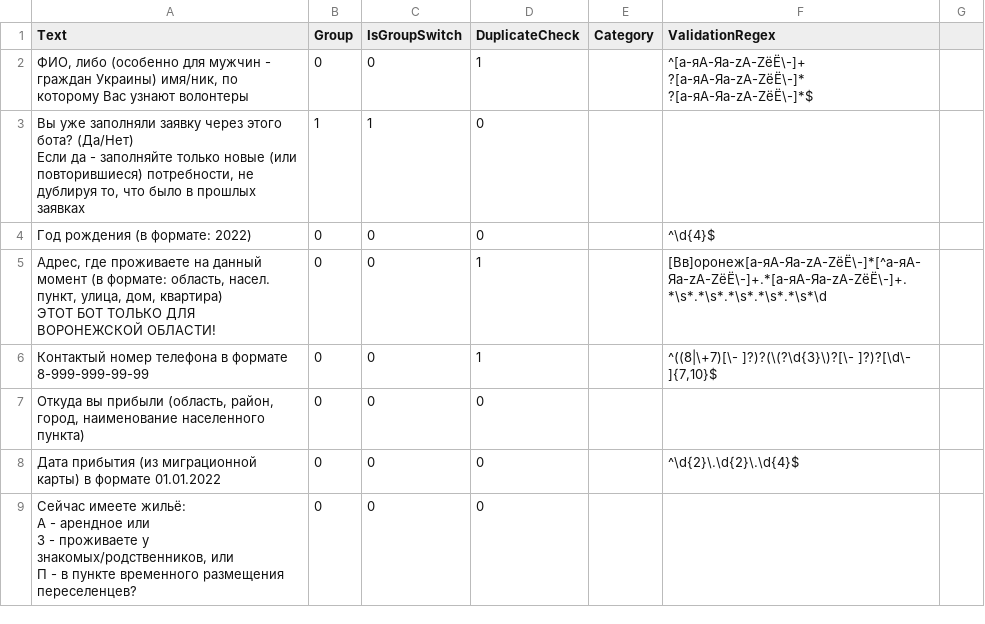
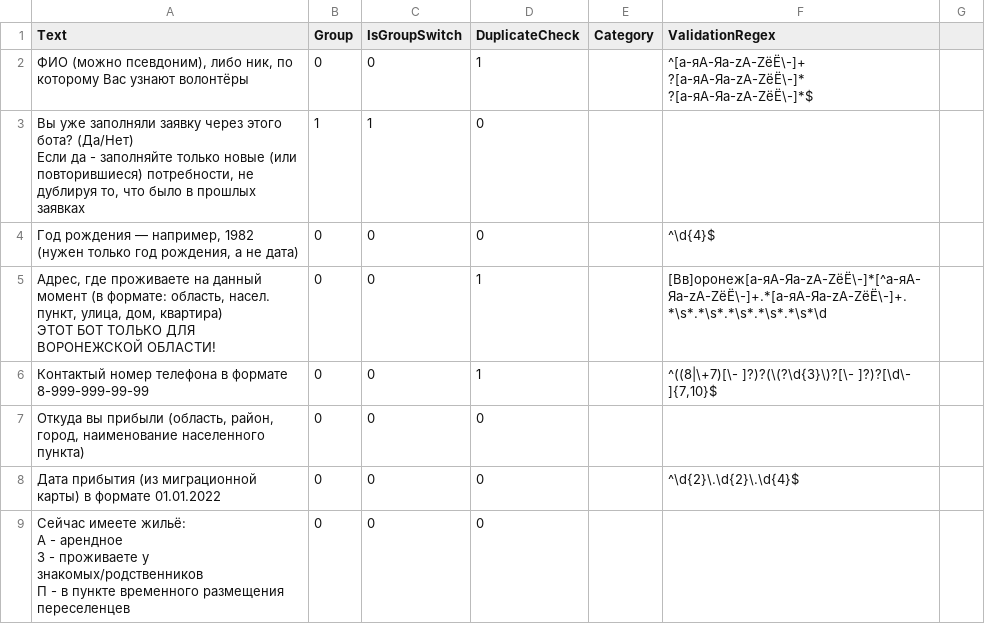
Before and after one commit to kenoma/Refugee.Questionnaire, a CSV file: questions/ref-9036.csv, drawn as a sheet; only a part is shown; the diff covers the shown part only.

Commit message:
Update ref-9036.csv

```diff
--- a/questions/ref-9036.csv
+++ b/questions/ref-9036.csv
@@ -1,6 +1,6 @@
 Text;Group;IsGroupSwitch;DuplicateCheck;Category;ValidationRegex
-ФИО, либо (особенно для мужчин - граждан Украины) имя/ник, по которому Вас узнают волонтеры;0;0;1;;^[а-яА-Яa-zA-ZёЁ\-]+ ?[а-яА-Яa-zA-ZёЁ\-]* ?[а-яА-Яa-zA-ZёЁ\-]*$
+ФИО (можно псевдоним), либо ник, по которому Вас узнают волонтёры;0;0;1;;^[а-яА-Яa-zA-ZёЁ\-]+ ?[а-яА-Яa-zA-ZёЁ\-]* ?[а-яА-Яa-zA-ZёЁ\-]*$
 "Вы уже заполняли заявку через этого бота? (Да/Нет)
 Если да - заполняйте только новые (или повторившиеся) потребности, не дублируя то, что было в прошлых заявках";1;1;0;;
-Год рождения (в формате: 2022);0;0;0;;^\d{4}$
+Год рождения — например, 1982 (нужен только год рождения, а не дата);0;0;0;;^\d{4}$
 "Адрес, где проживаете на данный момент (в формате: область, насел. пункт, улица, дом, квартира)
@@ -10,5 +10,5 @@
 Дата прибытия (из миграционной карты) в формате 01.01.2022;0;0;0;;^\d{2}\.\d{2}\.\d{4}$
-"Сейчас имеете жильё:
-А - арендное или
-З - проживаете у знакомых/родственников, или
-П - в пункте временного размещения переселенцев?";0;0;0;;
+"Сейчас имеете жильё:
+А - арендное
+З - проживаете у знакомых/родственников
+П - в пункте временного размещения переселенцев";0;0;0;;
```
Also changed, not shown: 6 removed rows and 8 edited cells elsewhere in this file.
